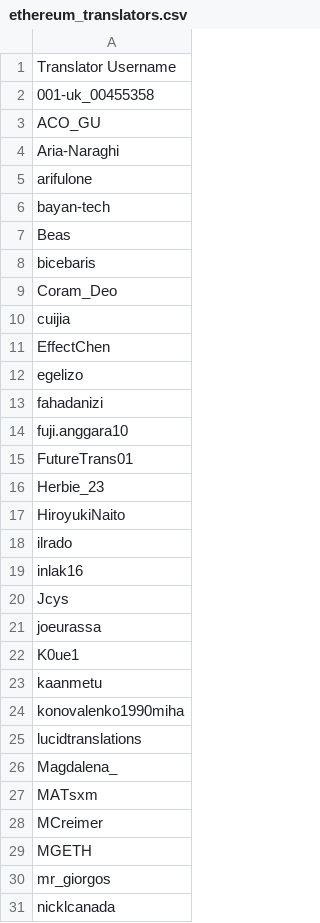
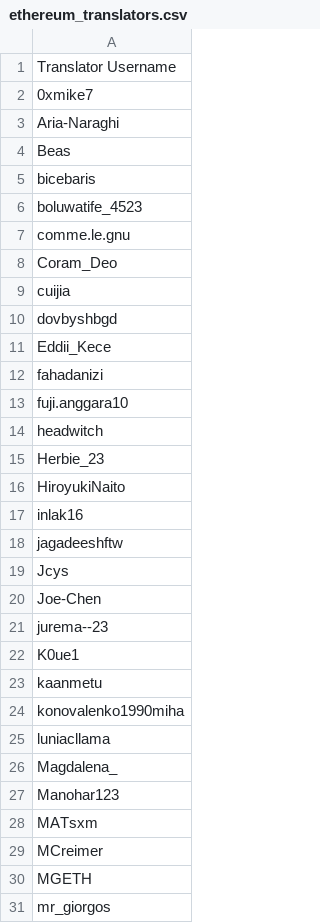
Before and after one commit to jdetychey/airdrop-data, a CSV file: ethereum_translators.csv, drawn as a sheet; only a part is shown; the shorter side is filled out with more unchanged rows; the diff covers the shown part only.

Commit message:
update the ethereum translators list to latest result

```diff
--- a/ethereum_translators.csv
+++ b/ethereum_translators.csv
@@ -1,22 +1,22 @@
 Translator Username
-001-uk_00455358
-ACO_GU
+0xmike7
 Aria-Naraghi
-arifulone
-bayan-tech
 Beas
 bicebaris
+boluwatife_4523
+comme.le.gnu
 Coram_Deo
 cuijia
-EffectChen
-egelizo
+dovbyshbgd
+Eddii_Kece
 fahadanizi
 fuji.anggara10
-FutureTrans01
+headwitch
 Herbie_23
 HiroyukiNaito
-ilrado
 inlak16
+jagadeeshftw
 Jcys
-joeurassa
+Joe-Chen
+jurema--23
 K0ue1
@@ -24,4 +24,5 @@ kaanmetu
 konovalenko1990miha
-lucidtranslations
+luniacllama
 Magdalena_
+Manohar123
 MATsxm
```
Also changed, not shown: 1 added row, 2 removed rows and 1 edited cell elsewhere in this file.
